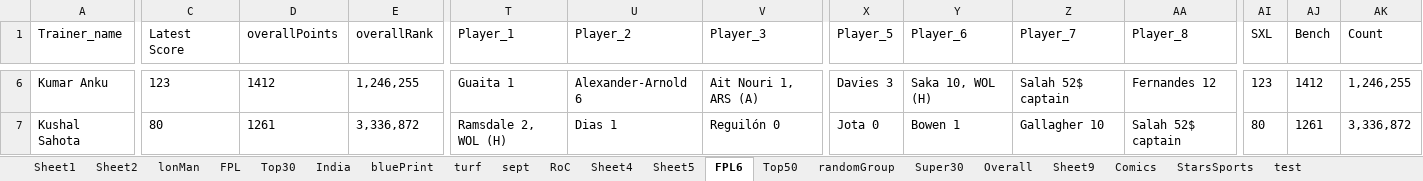
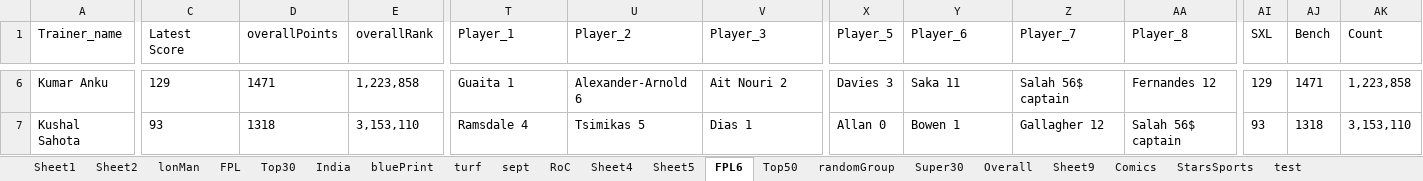
Before and after one commit to TenForBen/TenForBen.github.io, an Excel workbook: EdisonLogs/weather.xlsx, sheet FPL6, drawn as a sheet; only a part is shown, gaps mark what is left out; values as stored, in another font and other column widths than the file's, no borders; the diff covers the shown part only; the diff names each change by its address in the sheet, - before the commit and + after, or states it on an @@ line.

```diff
--- a/EdisonLogs/weather.xlsx (sheet FPL6)
+++ b/EdisonLogs/weather.xlsx (sheet FPL6)
-C6 (Latest Score): 123
+C6 (Latest Score): 129
-D6 (overallPoints): 1412
+D6 (overallPoints): 1471
-E6 (overallRank): 1,246,255
+E6 (overallRank): 1,223,858
-V6 (Player_3): Ait Nouri 1, ARS (A)
+V6 (Player_3): Ait Nouri 2
-Y6 (Player_6): Saka 10, WOL (H)
+Y6 (Player_6): Saka 11
-Z6 (Player_7): Salah 52$ captain
+Z6 (Player_7): Salah 56$ captain
-AI6 (SXL): 123
+AI6 (SXL): 129
-AJ6 (Bench): 1412
+AJ6 (Bench): 1471
-AK6 (Count): 1,246,255
+AK6 (Count): 1,223,858
-C7 (Latest Score): 80
+C7 (Latest Score): 93
-D7 (overallPoints): 1261
+D7 (overallPoints): 1318
-E7 (overallRank): 3,336,872
+E7 (overallRank): 3,153,110
-T7 (Player_1): Ramsdale 2, WOL (H)
+T7 (Player_1): Ramsdale 4
-U7 (Player_2): Dias 1
+U7 (Player_2): Tsimikas 5
-V7 (Player_3): Reguilón 0
+V7 (Player_3): Dias 1
-X7 (Player_5): Jota 0
+X7 (Player_5): Allan 0
-Z7 (Player_7): Gallagher 10
+Z7 (Player_7): Gallagher 12
-AA7 (Player_8): Salah 52$ captain
+AA7 (Player_8): Salah 56$ captain
-AI7 (SXL): 80
+AI7 (SXL): 93
-AJ7 (Bench): 1261
+AJ7 (Bench): 1318
-AK7 (Count): 3,336,872
+AK7 (Count): 3,153,110
```
Also changed, not shown: 406 edited cells elsewhere in this sheet, FPL/Excellent JSON.xlsm, 2 other files.
